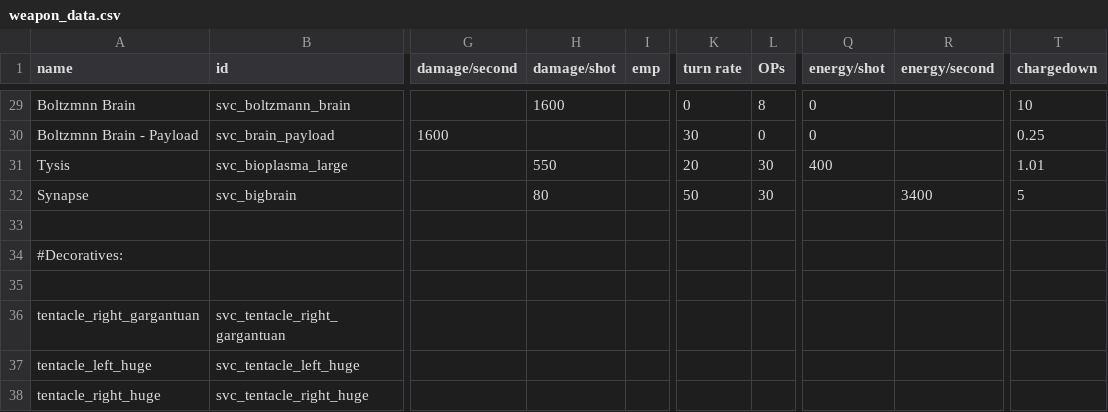
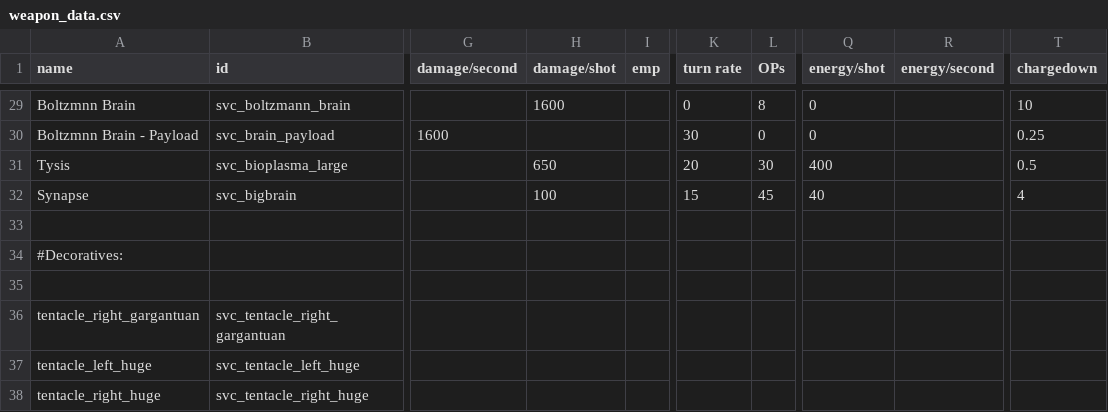
Before and after one commit to DesperatePeter/starsector-symbiotic-void-creatures, a CSV file: data/weapons/weapon_data.csv, drawn as a sheet; only a part is shown, gaps mark what is left out; the diff names each change by its address in the sheet, - before the commit and + after, or states it on an @@ line.

```diff
--- a/data/weapons/weapon_data.csv
+++ b/data/weapons/weapon_data.csv
-H31 (damage/shot): 550
+H31 (damage/shot): 650
-T31 (chargedown): 1.01
+T31 (chargedown): 0.5
-H32 (damage/shot): 80
+H32 (damage/shot): 100
-K32 (turn rate): 50
+K32 (turn rate): 15
-L32 (OPs): 30
+L32 (OPs): 45
-Q32 (energy/shot): (empty)
+Q32 (energy/shot): 40
-R32 (energy/second): 3400
+R32 (energy/second): (empty)
-T32 (chargedown): 5
+T32 (chargedown): 4
```
Also changed, not shown: data/campaign/sim_opponents_dev.csv, data/hulls/ship_data.csv, 7 other files.
